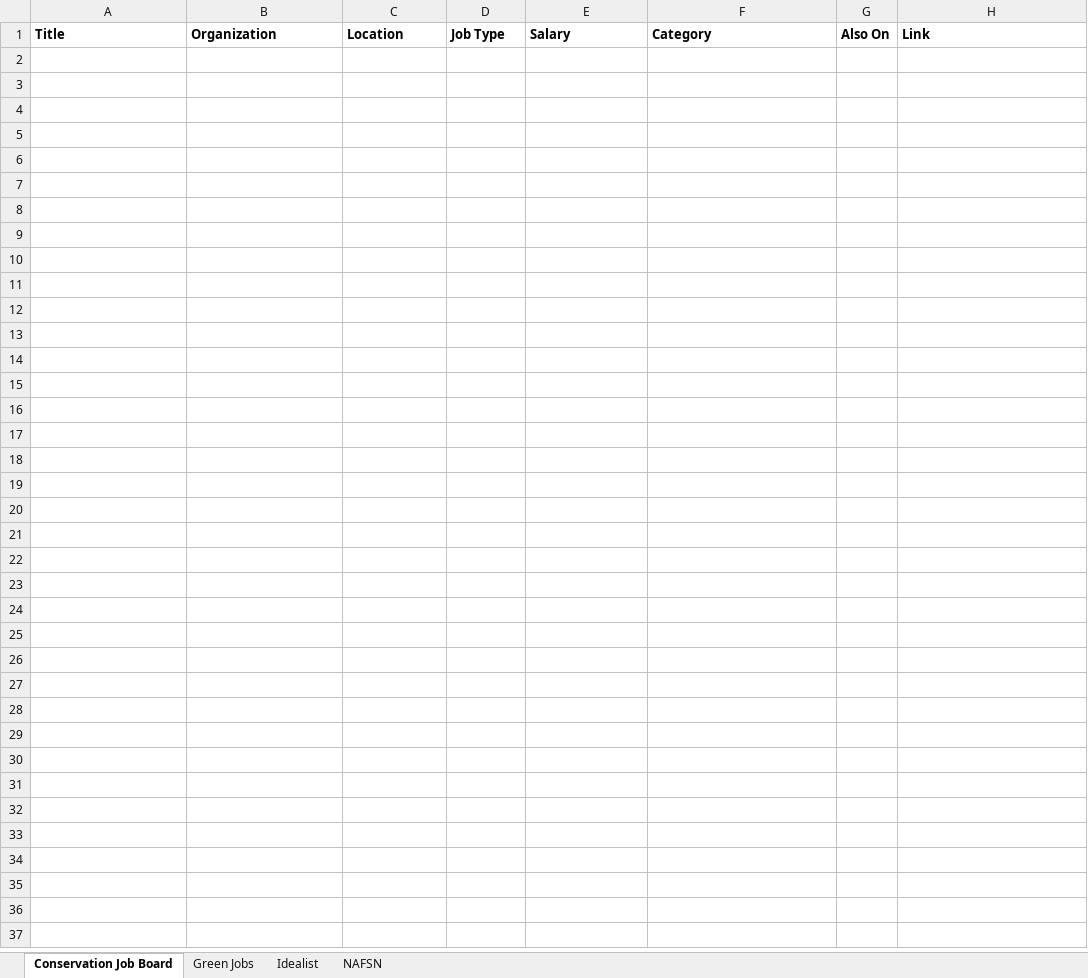
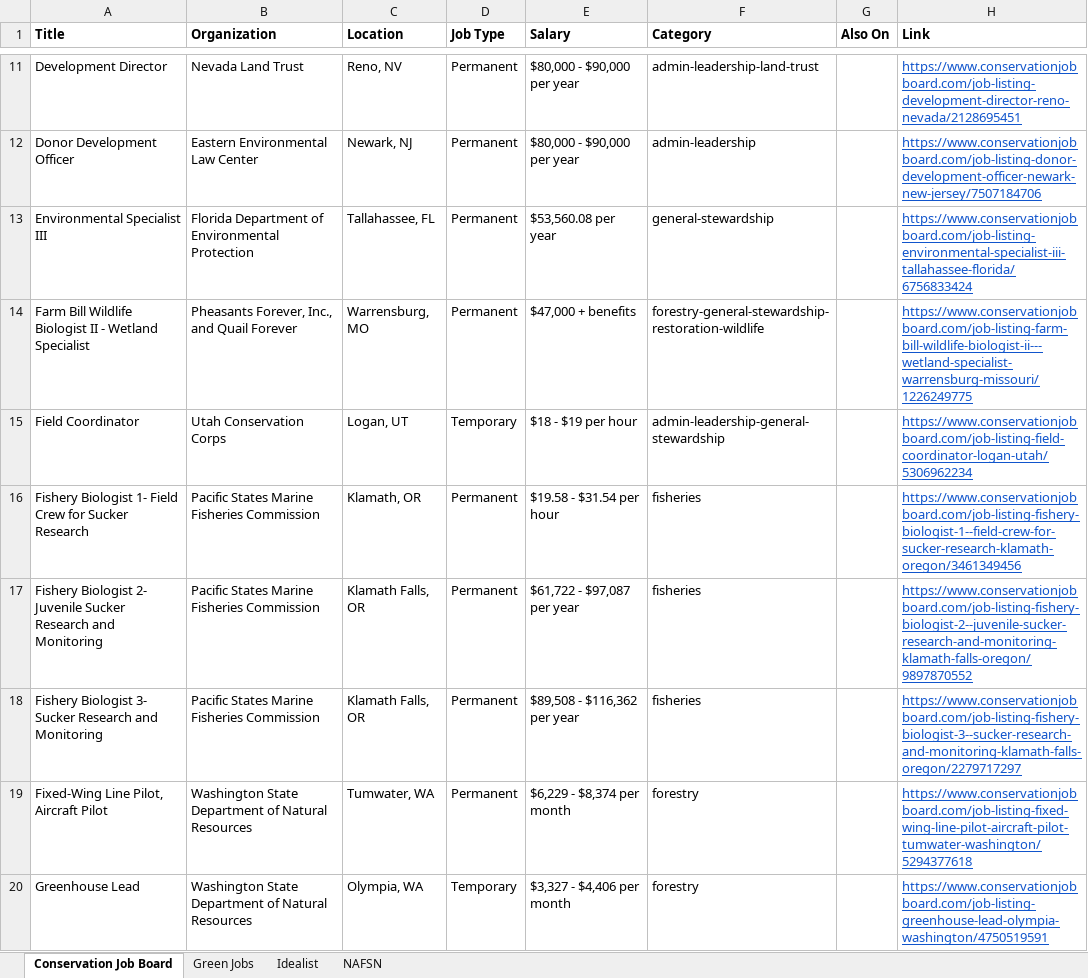
Before and after one commit to dchandarana07/jobs-digest, an Excel workbook: docs/xlsx/jobs-2026-10-28.xlsx, sheet Conservation Job Board, drawn as a sheet; only a part is shown, gaps mark what is left out; values as stored, in another font and other column widths than the file's, no borders; the diff covers the shown part only; the diff names each change by its address in the sheet, - before the commit and + after, or states it on an @@ line.

```diff
--- a/docs/xlsx/jobs-2026-10-28.xlsx (sheet Conservation Job Board)
+++ b/docs/xlsx/jobs-2026-10-28.xlsx (sheet Conservation Job Board)
+row 11: Development Director | Nevada Land Trust | Reno, NV | Permanent | $80,000 - $90,000 per year | admin-leadership-land-trust |  | https://www.conservationjobboard.com/job-listing-development-director-reno-nevada/2128695451
+row 12: Donor Development Officer | Eastern Environmental Law Center | Newark, NJ | Permanent | $80,000 - $90,000 per year | admin-leadership |  | https://www.conservationjobboard.com/job-listing-donor-development-officer-newark-new-jersey/7507184706
+row 13: Environmental Specialist III | Florida Department of Environmental Protection | Tallahassee, FL | Permanent | $53,560.08 per year | general-stewardship |  | https://www.conservationjobboard.com/job-listing-environmental-specialist-iii-tallahassee-florida/6756833424
+row 14: Farm Bill Wildlife Biologist II - Wetland Specialist | Pheasants Forever, Inc., and Quail Forever | Warrensburg, MO | Permanent | $47,000 + benefits | forestry-general-stewardship-restoration-wildlife |  | https://www.conservationjobboard.com/job-listing-farm-bill-wildlife-biologist-ii---wetland-specialist-warrensburg-missouri/1226249775
+row 15: Field Coordinator | Utah Conservation Corps | Logan, UT | Temporary | $18 - $19 per hour | admin-leadership-general-stewardship |  | https://www.conservationjobboard.com/job-listing-field-coordinator-logan-utah/5306962234
+row 16: Fishery Biologist 1- Field Crew for Sucker Research | Pacific States Marine Fisheries Commission | Klamath, OR | Permanent | $19.58 - $31.54 per hour | fisheries |  | https://www.conservationjobboard.com/job-listing-fishery-biologist-1--field-crew-for-sucker-research-klamath-oregon/3461349456
+row 17: Fishery Biologist 2- Juvenile Sucker Research and Monitoring | Pacific States Marine Fisheries Commission | Klamath Falls, OR | Permanent | $61,722 - $97,087 per year | fisheries |  | https://www.conservationjobboard.com/job-listing-fishery-biologist-2--juvenile-sucker-research-and-monitoring-klamath-falls-oregon/9897870552
+row 18: Fishery Biologist 3- Sucker Research and Monitoring | Pacific States Marine Fisheries Commission | Klamath Falls, OR | Permanent | $89,508 - $116,362 per year | fisheries |  | https://www.conservationjobboard.com/job-listing-fishery-biologist-3--sucker-research-and-monitoring-klamath-falls-oregon/2279717297
+row 19: Fixed-Wing Line Pilot, Aircraft Pilot | Washington State Department of Natural Resources | Tumwater, WA | Permanent | $6,229 - $8,374 per month | forestry |  | https://www.conservationjobboard.com/job-listing-fixed-wing-line-pilot-aircraft-pilot-tumwater-washington/5294377618
+row 20: Greenhouse Lead | Washington State Department of Natural Resources | Olympia, WA | Temporary | $3,327 - $4,406 per month | forestry |  | https://www.conservationjobboard.com/job-listing-greenhouse-lead-olympia-washington/4750519591
```
Also changed, not shown: 35 added rows elsewhere in this sheet, sheet Idealist, sheet NAFSN, sheet Green Jobs, 3 other files.
